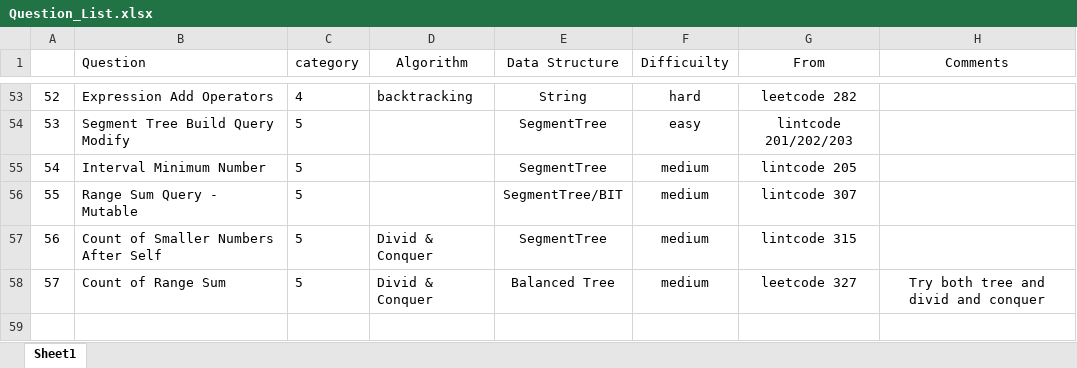
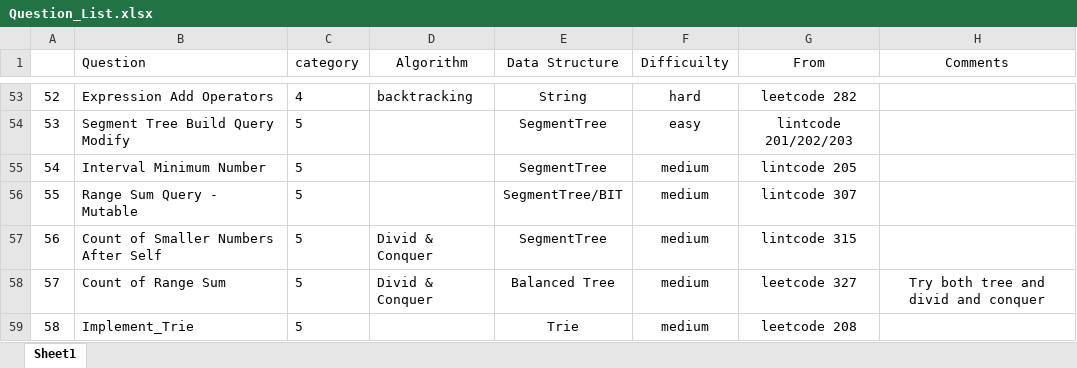
Before and after one commit to jiangbowei2010/Algorithm, an Excel workbook: Question_List.xlsx, sheet Sheet1, drawn as a sheet; only a part is shown, gaps mark what is left out; values as stored, in another font and other column widths than the file's, no borders; the diff names each change by its address in the sheet, - before the commit and + after, or states it on an @@ line.

Commit message:
Trie

```diff
--- a/Question_List.xlsx (sheet Sheet1)
+++ b/Question_List.xlsx (sheet Sheet1)
+row 59: 58 | Implement_Trie | 5 |  | Trie | medium | leetcode 208
```
Also changed, not shown: 1 other file.
